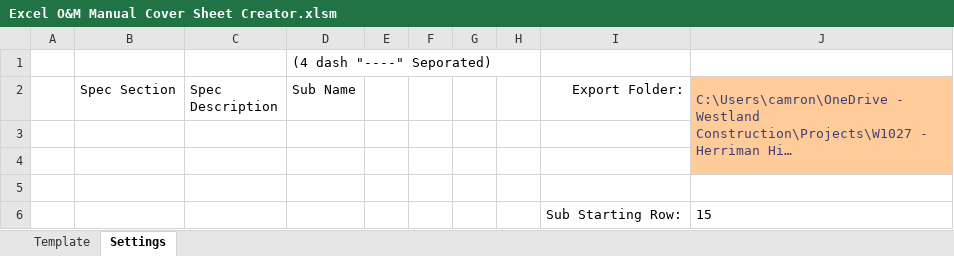
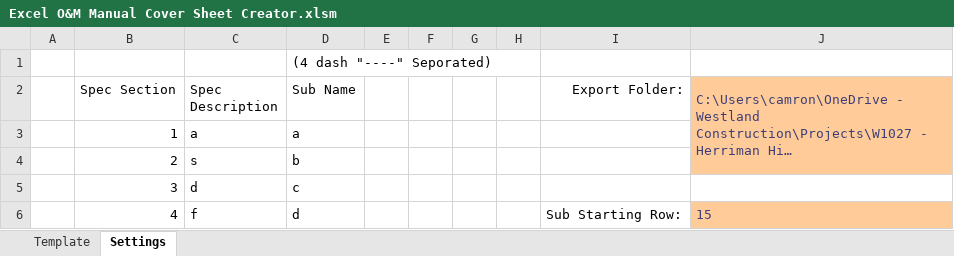
Before and after one commit to CamronWalker/Excel-OM-Manual-Cover-Sheet-Creator, an Excel workbook: Excel O&M Manual Cover Sheet Creator.xlsm, sheet Settings, drawn as a sheet; long unchanged cells end in …; values as stored, in another font and other column widths than the file's, no borders; charts and pictures and table styles not drawn; removed rows and columns are numbered as before the commit, all else as after; the diff names each change by its address in the sheet, - before the commit and + after, or states it on an @@ line.

```diff
--- a/Excel O&M Manual Cover Sheet Creator.xlsm (sheet Settings)
+++ b/Excel O&M Manual Cover Sheet Creator.xlsm (sheet Settings)
-row 3: (empty)
+row 3:  | 1 | a | a
-row 4: (empty)
+row 4:  | 2 | s | b
-row 5: (empty)
+row 5:  | 3 | d | c
-row 6:  |  |  |  |  |  |  |  | Sub Starting Row: | 15
+row 6:  | 4 | f | d |  |  |  |  | Sub Starting Row: | 15
```
Also changed, not shown: sheet Template, charts or pictures, 1 other file.
